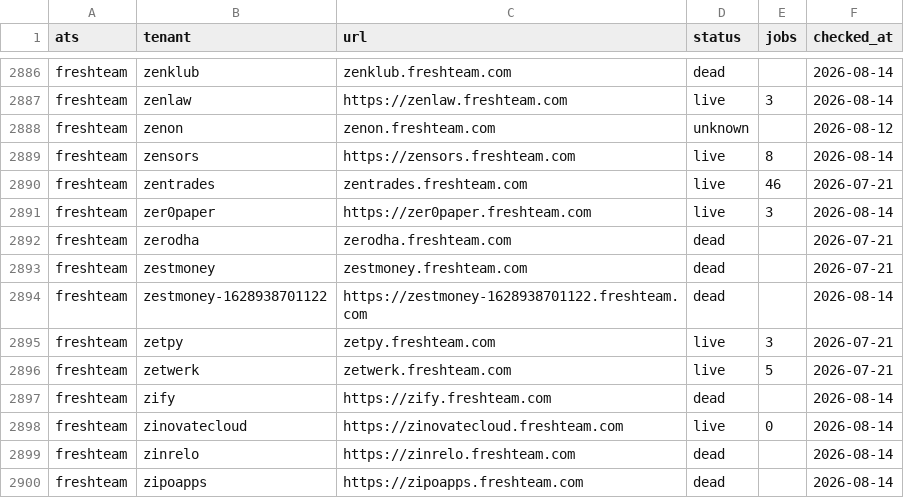
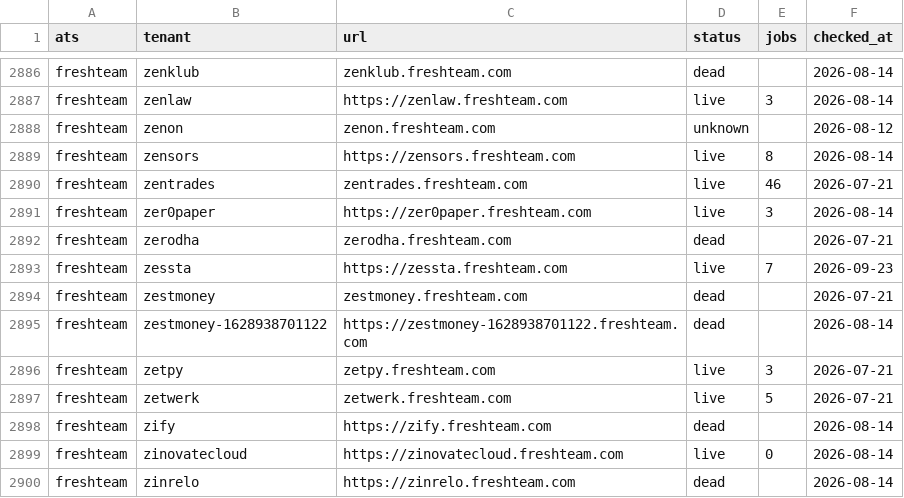
Before and after one commit to sarthakjain004/headstart, a CSV file: data/validate/liveness/freshteam.csv, drawn as a sheet; only a part is shown, gaps mark what is left out; the shorter side is filled out with more unchanged rows.

```diff
--- a/data/validate/liveness/freshteam.csv
+++ b/data/validate/liveness/freshteam.csv
@@ -2892,2 +2892,3 @@ freshteam,zer0paper,https://zer0paper.freshteam.com,live,3,2026-08-14
 freshteam,zerodha,zerodha.freshteam.com,dead,,2026-07-21
+freshteam,zessta,https://zessta.freshteam.com,live,7,2026-09-23
 freshteam,zestmoney,zestmoney.freshteam.com,dead,,2026-07-21
```
Also changed, not shown: 30 other files.
